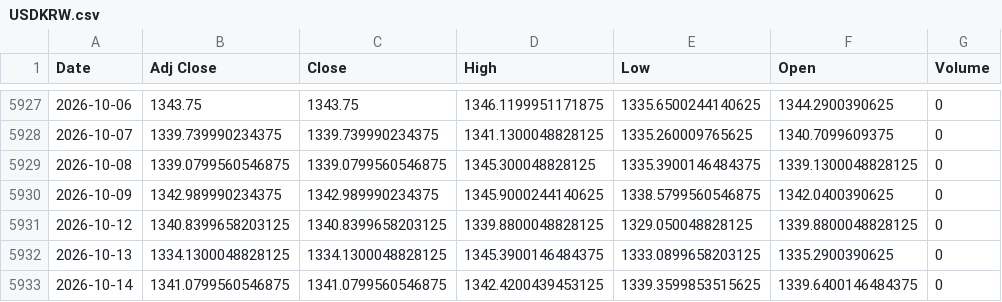
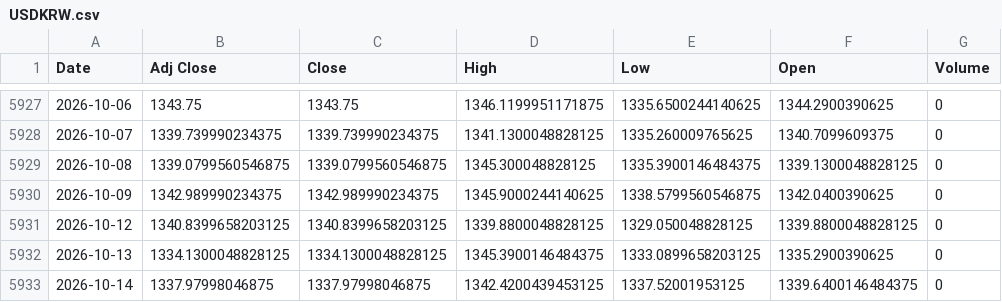
Before and after one commit to khemosu99-bit/overnight-kr, a CSV file: data/raw/USDKRW.csv, drawn as a sheet; only a part is shown, gaps mark what is left out.

```diff
--- a/data/raw/USDKRW.csv
+++ b/data/raw/USDKRW.csv
@@ -5932,2 +5932,2 @@ Date,Adj Close,Close,High,Low,Open,Volume
 2026-10-13,1334.1300048828125,1334.1300048828125,1345.3900146484375,1333.0899658203125,1335.2900390625,0
-2026-10-14,1341.0799560546875,1341.0799560546875,1342.4200439453125,1339.3599853515625,1339.6400146484375,0
+2026-10-14,1337.97998046875,1337.97998046875,1342.4200439453125,1337.52001953125,1339.6400146484375,0
```
Also changed, not shown: data/raw/EWY.csv, 38 other files.
